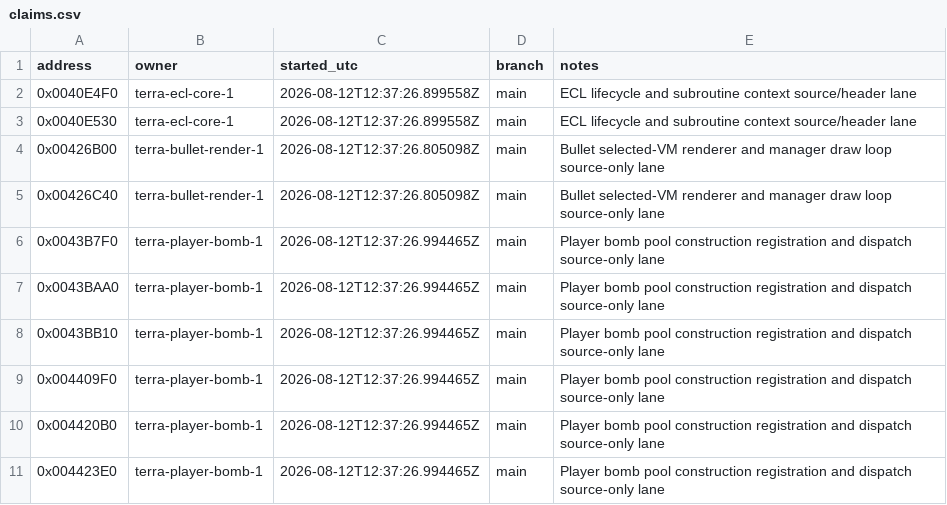
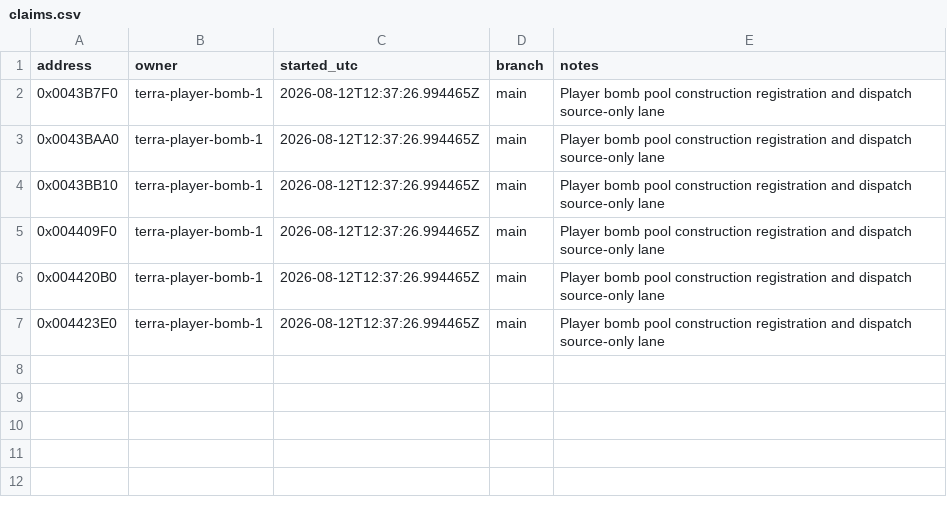
Before and after one commit to N0zoM1z0/th07, a CSV file: config/claims.csv, drawn as a sheet; the diff names each change by its address in the sheet, - before the commit and + after, or states it on an @@ line.

```diff
--- a/config/claims.csv
+++ b/config/claims.csv
-row 2: 0x0040E4F0 | terra-ecl-core-1 | 2026-08-12T12:37:26.899558Z | main | ECL lifecycle and subroutine context source/header lane
-row 3: 0x0040E530 | terra-ecl-core-1 | 2026-08-12T12:37:26.899558Z | main | ECL lifecycle and subroutine context source/header lane
-row 4: 0x00426B00 | terra-bullet-render-1 | 2026-08-12T12:37:26.805098Z | main | Bullet selected-VM renderer and manager draw loop source-only lane
-row 5: 0x00426C40 | terra-bullet-render-1 | 2026-08-12T12:37:26.805098Z | main | Bullet selected-VM renderer and manager draw loop source-only lane
```
Also changed, not shown: config/functions.csv, config/known-symbols.csv, 8 other files.
